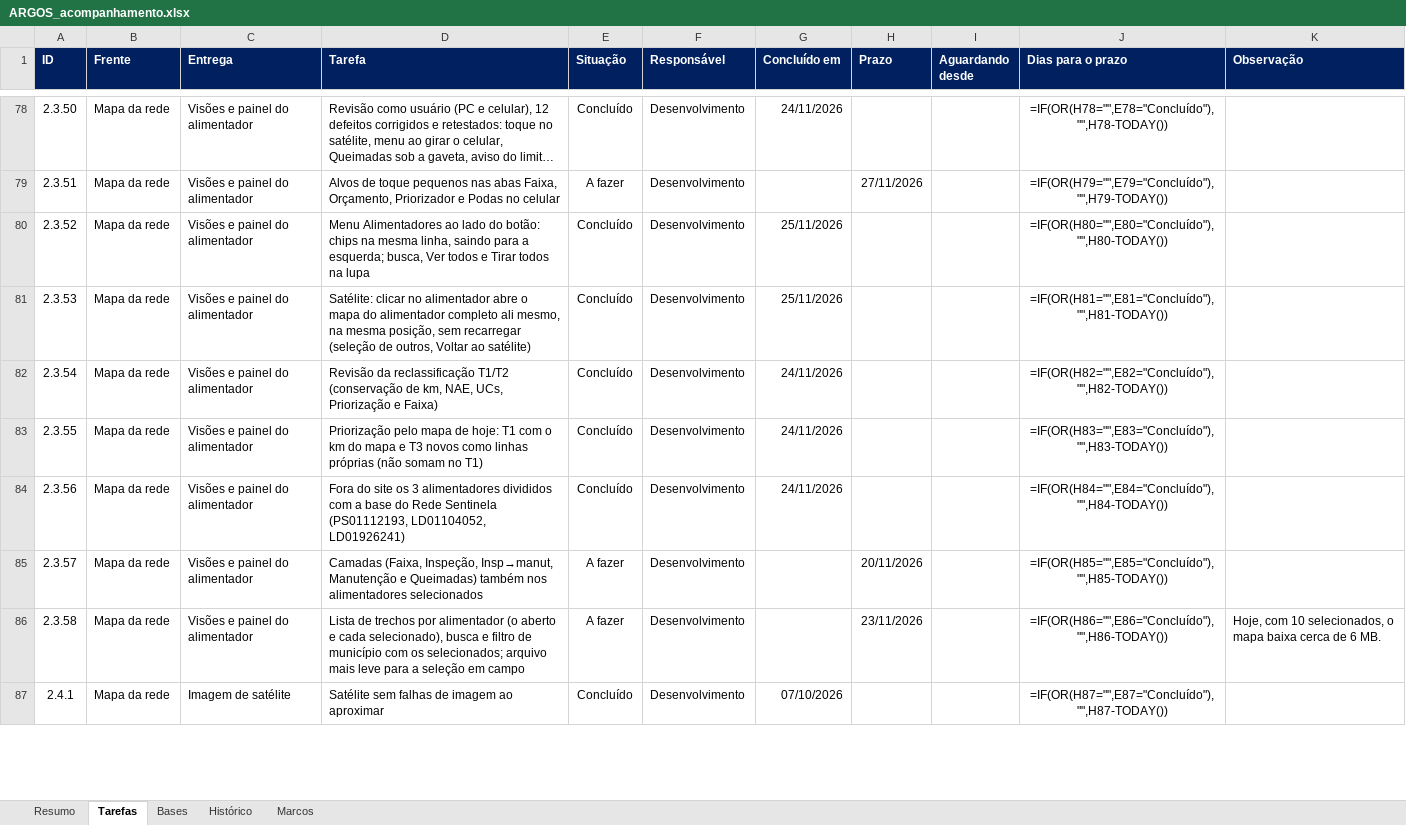
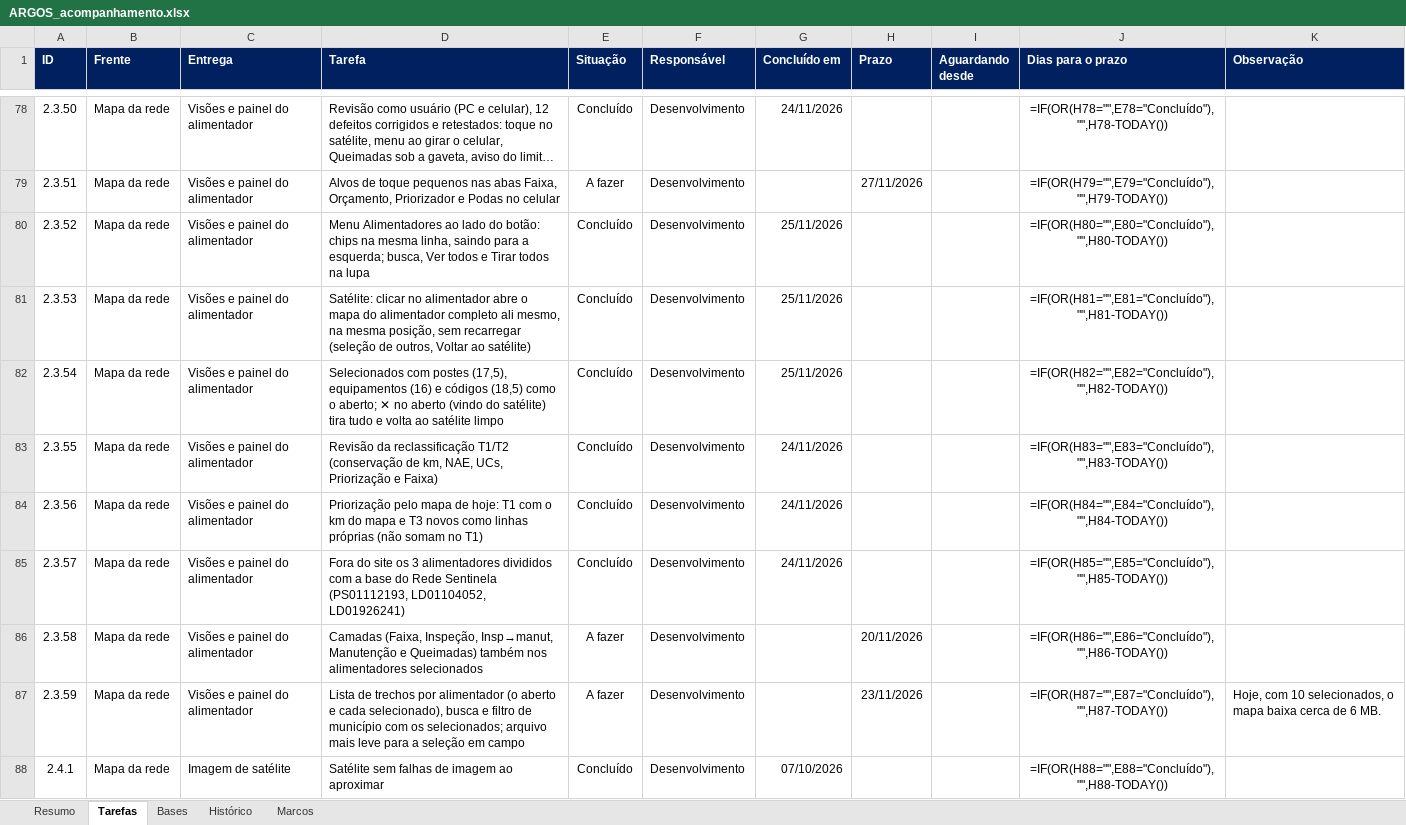
Before and after one commit to LGRSV/vera-vegeta-o-back, an Excel workbook: teste/escopo/ARGOS_acompanhamento.xlsx, sheet Tarefas, drawn as a sheet; only a part is shown, gaps mark what is left out; long unchanged cells end in …; values as stored, in another font and other column widths than the file's, no borders; formulas without a stored value are shown as written; conditional formats not drawn; addresses are those after the commit; the diff covers the shown part only; the diff names each change by its address in the sheet, - before the commit and + after, or states it on an @@ line.

```diff
--- a/teste/escopo/ARGOS_acompanhamento.xlsx (sheet Tarefas)
+++ b/teste/escopo/ARGOS_acompanhamento.xlsx (sheet Tarefas)
-D82 (Tarefa): Revisão da reclassificação T1/T2 (conservação de km, NAE, UCs, Priorização e Faixa)
+D82 (Tarefa): Selecionados com postes (17,5), equipamentos (16) e códigos (18,5) como o aberto; ✕ no aberto (vindo do satélite) tira tudo e volta ao satélite limpo
-G82 (Concluído em): 24/11/2026
+G82 (Concluído em): 25/11/2026
-D83 (Tarefa): Priorização pelo mapa de hoje: T1 com o km do mapa e T3 novos como linhas próprias (não somam no T1)
+D83 (Tarefa): Revisão da reclassificação T1/T2 (conservação de km, NAE, UCs, Priorização e Faixa)
-D84 (Tarefa): Fora do site os 3 alimentadores divididos com a base do Rede Sentinela (PS01112193, LD01104052, LD01926241)
+D84 (Tarefa): Priorização pelo mapa de hoje: T1 com o km do mapa e T3 novos como linhas próprias (não somam no T1)
-D85 (Tarefa): Camadas (Faixa, Inspeção, Insp→manut, Manutenção e Queimadas) também nos alimentadores selecionados
+D85 (Tarefa): Fora do site os 3 alimentadores divididos com a base do Rede Sentinela (PS01112193, LD01104052, LD01926241)
-E85 (Situação): A fazer
+E85 (Situação): Concluído
-G85 (Concluído em): (empty)
+G85 (Concluído em): 24/11/2026
-H85 (Prazo): 20/11/2026
+H85 (Prazo): (empty)
-D86 (Tarefa): Lista de trechos por alimentador (o aberto e cada selecionado), busca e filtro de município com os selecionados; arquivo mais leve para a seleção em campo
+D86 (Tarefa): Camadas (Faixa, Inspeção, Insp→manut, Manutenção e Queimadas) também nos alimentadores selecionados
-H86 (Prazo): 23/11/2026
+H86 (Prazo): 20/11/2026
-K86 (Observação): Hoje, com 10 selecionados, o mapa baixa cerca de 6 MB.
+K86 (Observação): (empty)
+row 87: 2.3.59 | Mapa da rede | Visões e painel do alimentador | Lista de trechos por alimentador (o aberto e cada selecionado), busca e filtro de município com os selecionados; arquivo mais leve para a seleção em campo | A fazer | Desenvolvimento |  | 23/11/2026 |  | =IF(OR(H87="",E87="Concluído"),"",H87-TODAY()) | Hoje, com 10 selecionados, o mapa baixa cerca de 6 MB.
-J88 (Dias para o prazo): =IF(OR(H87="",E87="Concluído"),"",H87-TODAY())
+J88 (Dias para o prazo): =IF(OR(H88="",E88="Concluído"),"",H88-TODAY())
```
Also changed, not shown: 135 edited cells elsewhere in this sheet, sheet Resumo, sheet Histórico, 8 other files.
